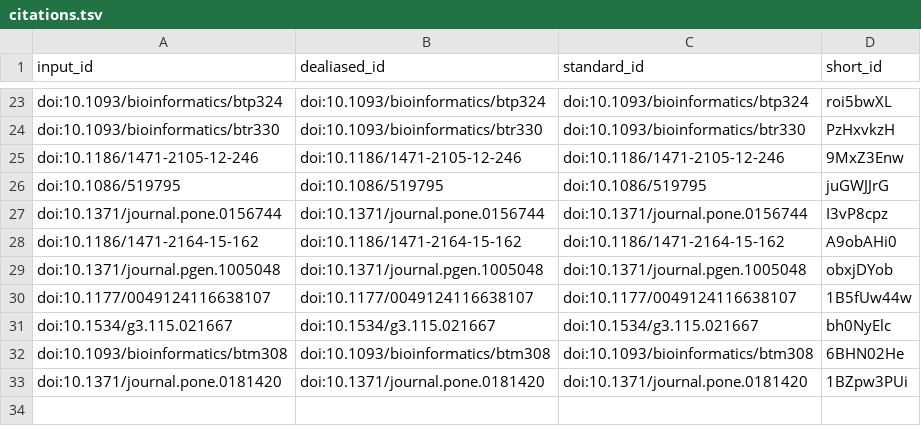
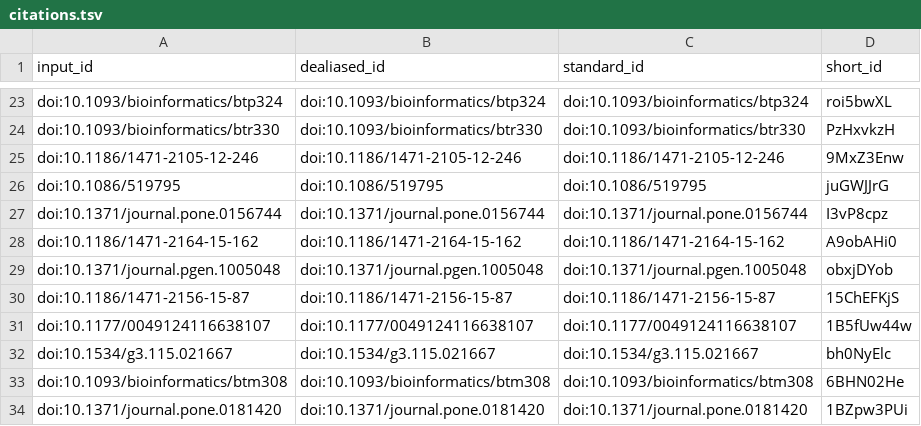
Before and after one commit to ch728/cucurbit-usda, a TSV file: citations.tsv, drawn as a sheet; only a part is shown, gaps mark what is left out; the diff names each change by its address in the sheet, - before the commit and + after, or states it on an @@ line.

```diff
--- a/citations.tsv
+++ b/citations.tsv
+row 30: doi:10.1186/1471-2156-15-87 | doi:10.1186/1471-2156-15-87 | doi:10.1186/1471-2156-15-87 | 15ChEFKjS
```
Also changed, not shown: 7 other files.
